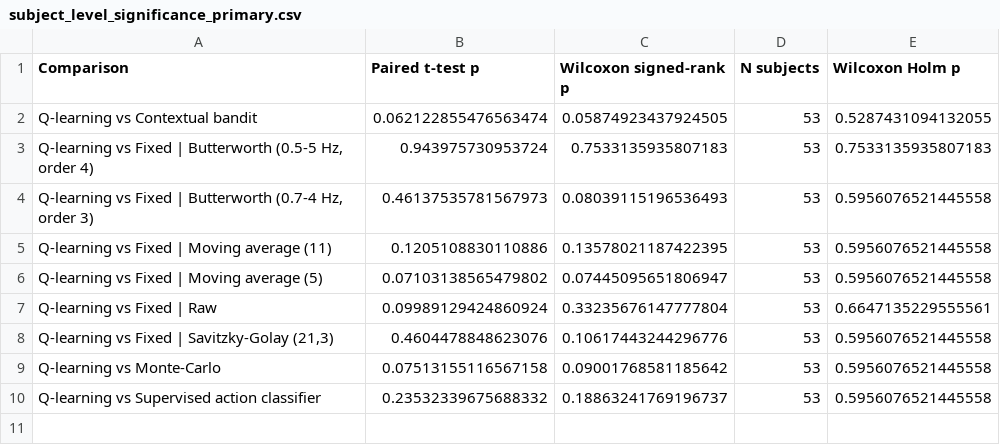
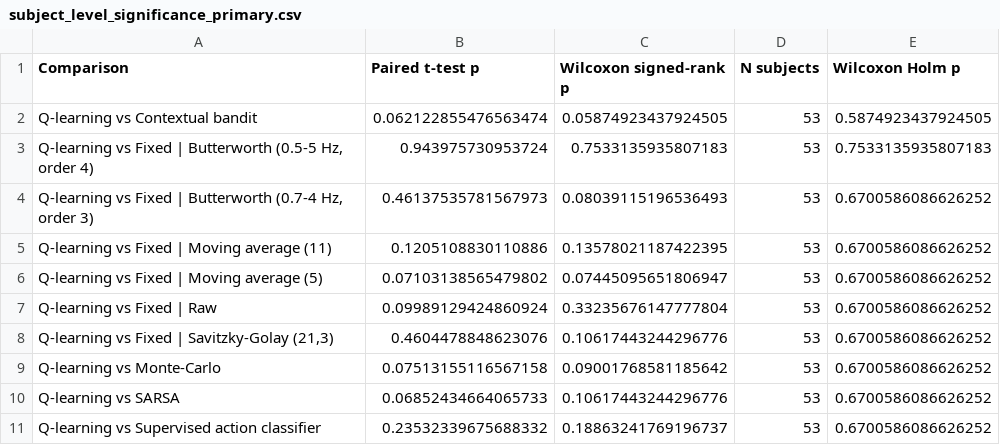
Before and after one commit to shovo896/RL_AAUB, a CSV file: paper_outputs/subject_level_significance_primary.csv, drawn as a sheet.

```diff
--- a/paper_outputs/subject_level_significance_primary.csv
+++ b/paper_outputs/subject_level_significance_primary.csv
@@ -1,10 +1,11 @@
 Comparison,Paired t-test p,Wilcoxon signed-rank p,N subjects,Wilcoxon Holm p
-Q-learning vs Contextual bandit,0.062122855476563474,0.05874923437924505,53,0.5287431094132055
+Q-learning vs Contextual bandit,0.062122855476563474,0.05874923437924505,53,0.5874923437924505
 "Q-learning vs Fixed | Butterworth (0.5-5 Hz, order 4)",0.943975730953724,0.7533135935807183,53,0.7533135935807183
-"Q-learning vs Fixed | Butterworth (0.7-4 Hz, order 3)",0.46137535781567973,0.08039115196536493,53,0.5956076521445558
-Q-learning vs Fixed | Moving average (11),0.1205108830110886,0.13578021187422395,53,0.5956076521445558
-Q-learning vs Fixed | Moving average (5),0.07103138565479802,0.07445095651806947,53,0.5956076521445558
-Q-learning vs Fixed | Raw,0.09989129424860924,0.33235676147777804,53,0.6647135229555561
-"Q-learning vs Fixed | Savitzky-Golay (21,3)",0.4604478848623076,0.10617443244296776,53,0.5956076521445558
-Q-learning vs Monte-Carlo,0.07513155116567158,0.09001768581185642,53,0.5956076521445558
-Q-learning vs Supervised action classifier,0.23532339675688332,0.18863241769196737,53,0.5956076521445558
+"Q-learning vs Fixed | Butterworth (0.7-4 Hz, order 3)",0.46137535781567973,0.08039115196536493,53,0.6700586086626252
+Q-learning vs Fixed | Moving average (11),0.1205108830110886,0.13578021187422395,53,0.6700586086626252
+Q-learning vs Fixed | Moving average (5),0.07103138565479802,0.07445095651806947,53,0.6700586086626252
+Q-learning vs Fixed | Raw,0.09989129424860924,0.33235676147777804,53,0.6700586086626252
+"Q-learning vs Fixed | Savitzky-Golay (21,3)",0.4604478848623076,0.10617443244296776,53,0.6700586086626252
+Q-learning vs Monte-Carlo,0.07513155116567158,0.09001768581185642,53,0.6700586086626252
+Q-learning vs SARSA,0.06852434664065733,0.10617443244296776,53,0.6700586086626252
+Q-learning vs Supervised action classifier,0.23532339675688332,0.18863241769196737,53,0.6700586086626252
```
Also changed, not shown: paper_outputs/fold_level_results.csv, paper_outputs/subject_level_bland_altman.csv, 9 other files.
